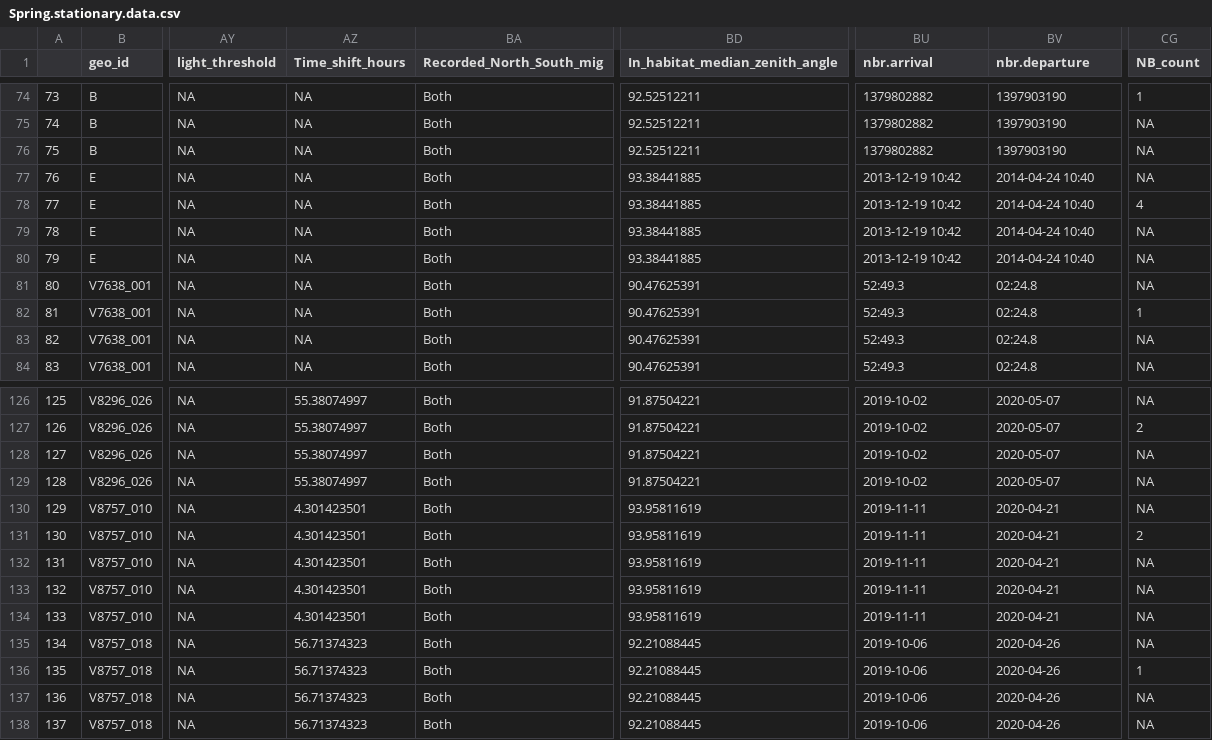
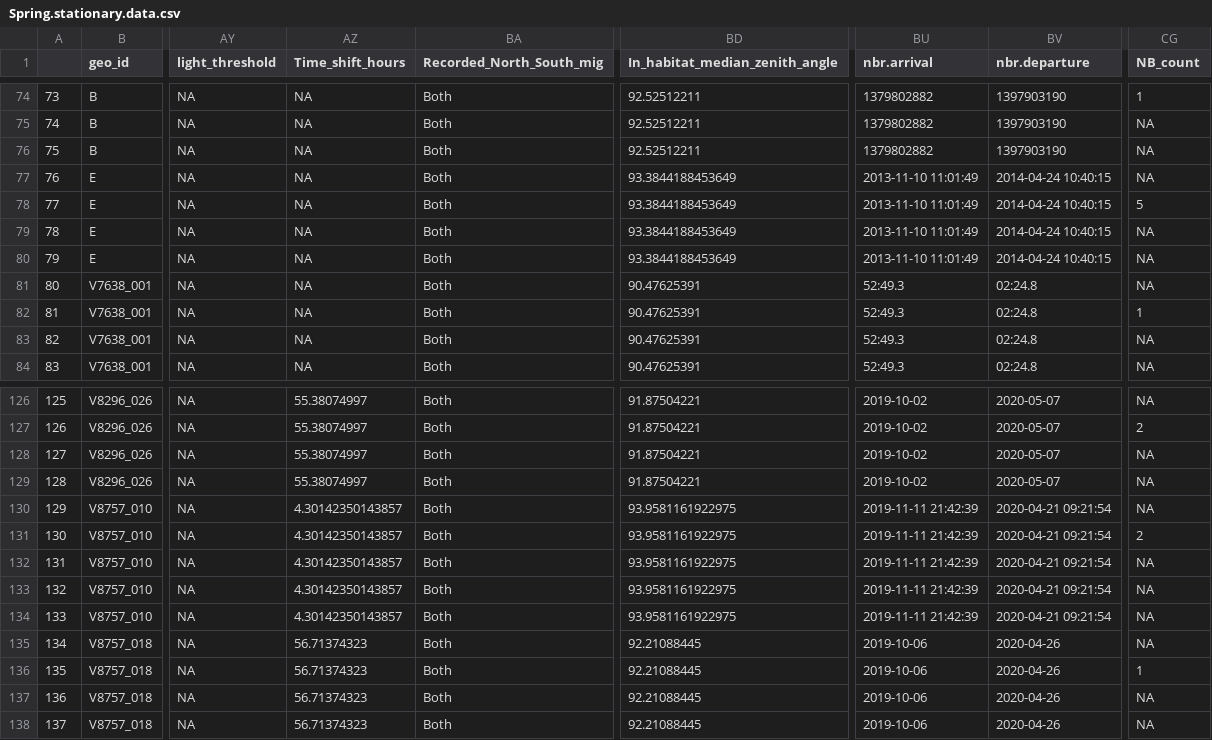
Before and after one commit to Pjefferyi/Blackpoll_Warbler_migration_network_Git, a CSV file: Network_construction/Spring.stationary.data.csv, drawn as a sheet; only a part is shown, gaps mark what is left out; the diff names each change by its address in the sheet, - before the commit and + after, or states it on an @@ line.

```diff
--- a/Network_construction/Spring.stationary.data.csv
+++ b/Network_construction/Spring.stationary.data.csv
-BD77:BD80 (In_habitat_median_zenith_angle): 93.38441885
+BD77:BD80 (In_habitat_median_zenith_angle): 93.3844188453649
-BU77:BU80 (nbr.arrival): 2013-12-19 10:42
+BU77:BU80 (nbr.arrival): 2013-11-10 11:01:49
-BV77:BV80 (nbr.departure): 2014-04-24 10:40
+BV77:BV80 (nbr.departure): 2014-04-24 10:40:15
-CG78 (NB_count): 4
+CG78 (NB_count): 5
-AZ130:AZ134 (Time_shift_hours): 4.301423501
+AZ130:AZ134 (Time_shift_hours): 4.30142350143857
-BD130:BD134 (In_habitat_median_zenith_angle): 93.95811619
+BD130:BD134 (In_habitat_median_zenith_angle): 93.9581161922975
-BU130:BU134 (nbr.arrival): 2019-11-11
+BU130:BU134 (nbr.arrival): 2019-11-11 21:42:39
-BV130:BV134 (nbr.departure): 2020-04-21
+BV130:BV134 (nbr.departure): 2020-04-21 09:21:54
```
Also changed, not shown: Data/nonbreeding.movements.csv, Network_construction/Fall.edge.weights.csv, 25 other files.
